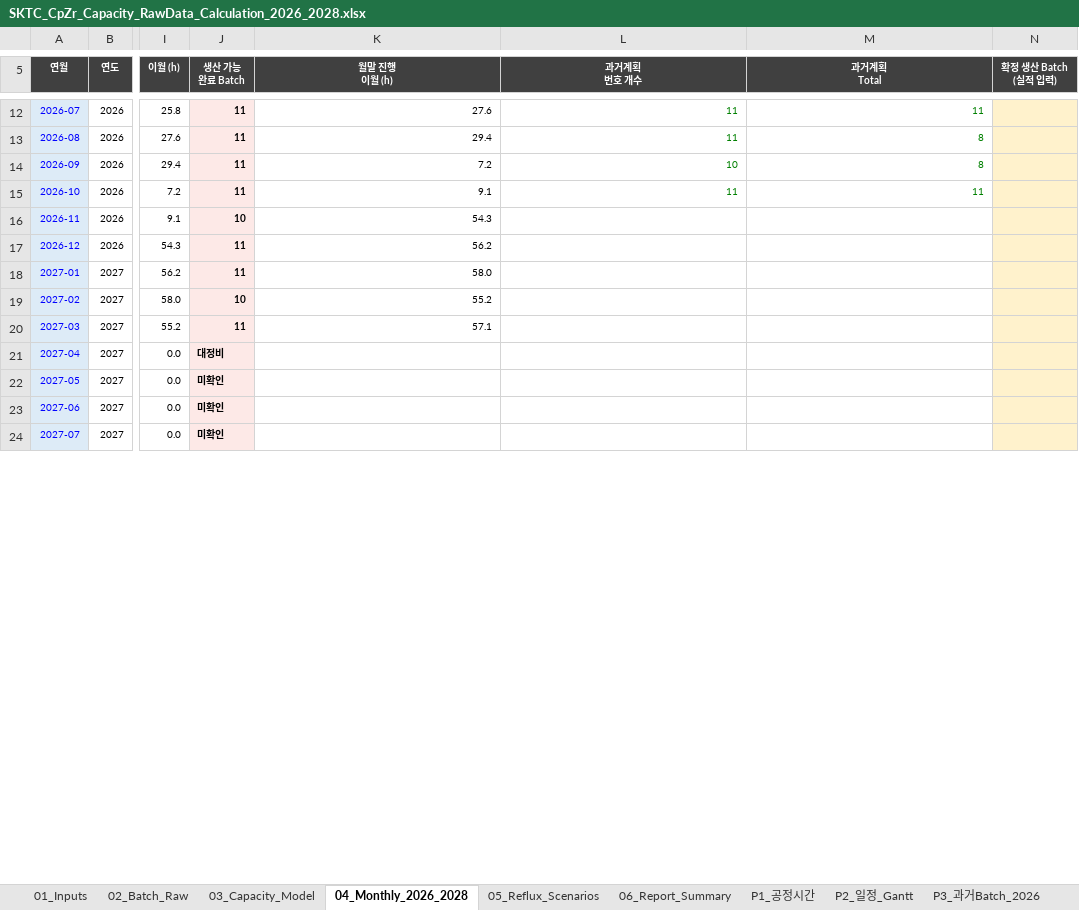
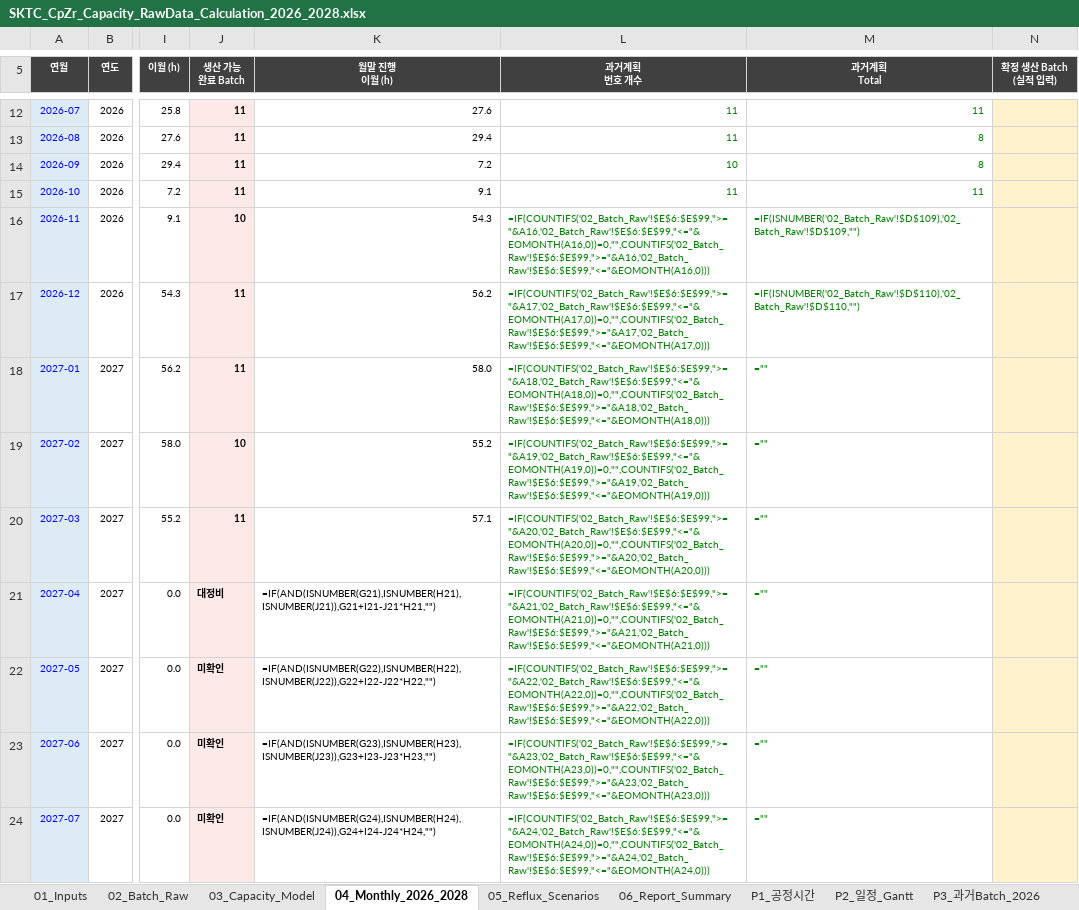
Before and after one commit to Jameskim25/-, an Excel workbook: SKTC_CpZr_Capacity_RawData_Calculation_2026_2028.xlsx, sheet 04_Monthly_2026_2028, drawn as a sheet; only a part is shown, gaps mark what is left out; values as stored, in another font and other column widths than the file's, no borders; formulas without a stored value are shown as written; charts and pictures and conditional formats not drawn; the diff covers the shown part only; the diff names each change by its address in the sheet, - before the commit and + after, or states it on an @@ line.

```diff
--- a/SKTC_CpZr_Capacity_RawData_Calculation_2026_2028.xlsx (sheet 04_Monthly_2026_2028)
+++ b/SKTC_CpZr_Capacity_RawData_Calculation_2026_2028.xlsx (sheet 04_Monthly_2026_2028)
-L16 (과거계획 번호 개수): (empty)
+L16 (과거계획 번호 개수): =IF(COUNTIFS('02_Batch_Raw'!$E$6:$E$99,">="&A16,'02_Batch_Raw'!$E$6:$E$99,"<="&EOMONTH(A16,0))=0,"",COUNTIFS('02_Batch_Raw'!$E$6:$E$99,">="&A16,'02_Batch_Raw'!$E$6:$E$99,"<="&EOMONTH(A16,0)))
-M16 (과거계획 Total): (empty)
+M16 (과거계획 Total): =IF(ISNUMBER('02_Batch_Raw'!$D$109),'02_Batch_Raw'!$D$109,"")
-L17 (과거계획 번호 개수): (empty)
+L17 (과거계획 번호 개수): =IF(COUNTIFS('02_Batch_Raw'!$E$6:$E$99,">="&A17,'02_Batch_Raw'!$E$6:$E$99,"<="&EOMONTH(A17,0))=0,"",COUNTIFS('02_Batch_Raw'!$E$6:$E$99,">="&A17,'02_Batch_Raw'!$E$6:$E$99,"<="&EOMONTH(A17,0)))
-M17 (과거계획 Total): (empty)
+M17 (과거계획 Total): =IF(ISNUMBER('02_Batch_Raw'!$D$110),'02_Batch_Raw'!$D$110,"")
-L18 (과거계획 번호 개수): (empty)
+L18 (과거계획 번호 개수): =IF(COUNTIFS('02_Batch_Raw'!$E$6:$E$99,">="&A18,'02_Batch_Raw'!$E$6:$E$99,"<="&EOMONTH(A18,0))=0,"",COUNTIFS('02_Batch_Raw'!$E$6:$E$99,">="&A18,'02_Batch_Raw'!$E$6:$E$99,"<="&EOMONTH(A18,0)))
-M18:M24 (과거계획 Total): (empty)
+M18:M24 (과거계획 Total): =""
-L19 (과거계획 번호 개수): (empty)
+L19 (과거계획 번호 개수): =IF(COUNTIFS('02_Batch_Raw'!$E$6:$E$99,">="&A19,'02_Batch_Raw'!$E$6:$E$99,"<="&EOMONTH(A19,0))=0,"",COUNTIFS('02_Batch_Raw'!$E$6:$E$99,">="&A19,'02_Batch_Raw'!$E$6:$E$99,"<="&EOMONTH(A19,0)))
-L20 (과거계획 번호 개수): (empty)
+L20 (과거계획 번호 개수): =IF(COUNTIFS('02_Batch_Raw'!$E$6:$E$99,">="&A20,'02_Batch_Raw'!$E$6:$E$99,"<="&EOMONTH(A20,0))=0,"",COUNTIFS('02_Batch_Raw'!$E$6:$E$99,">="&A20,'02_Batch_Raw'!$E$6:$E$99,"<="&EOMONTH(A20,0)))
-K21 (월말 진행 이월 (h)): (empty)
+K21 (월말 진행 이월 (h)): =IF(AND(ISNUMBER(G21),ISNUMBER(H21),ISNUMBER(J21)),G21+I21-J21*H21,"")
-L21 (과거계획 번호 개수): (empty)
+L21 (과거계획 번호 개수): =IF(COUNTIFS('02_Batch_Raw'!$E$6:$E$99,">="&A21,'02_Batch_Raw'!$E$6:$E$99,"<="&EOMONTH(A21,0))=0,"",COUNTIFS('02_Batch_Raw'!$E$6:$E$99,">="&A21,'02_Batch_Raw'!$E$6:$E$99,"<="&EOMONTH(A21,0)))
-K22 (월말 진행 이월 (h)): (empty)
+K22 (월말 진행 이월 (h)): =IF(AND(ISNUMBER(G22),ISNUMBER(H22),ISNUMBER(J22)),G22+I22-J22*H22,"")
-L22 (과거계획 번호 개수): (empty)
+L22 (과거계획 번호 개수): =IF(COUNTIFS('02_Batch_Raw'!$E$6:$E$99,">="&A22,'02_Batch_Raw'!$E$6:$E$99,"<="&EOMONTH(A22,0))=0,"",COUNTIFS('02_Batch_Raw'!$E$6:$E$99,">="&A22,'02_Batch_Raw'!$E$6:$E$99,"<="&EOMONTH(A22,0)))
-K23 (월말 진행 이월 (h)): (empty)
+K23 (월말 진행 이월 (h)): =IF(AND(ISNUMBER(G23),ISNUMBER(H23),ISNUMBER(J23)),G23+I23-J23*H23,"")
-L23 (과거계획 번호 개수): (empty)
+L23 (과거계획 번호 개수): =IF(COUNTIFS('02_Batch_Raw'!$E$6:$E$99,">="&A23,'02_Batch_Raw'!$E$6:$E$99,"<="&EOMONTH(A23,0))=0,"",COUNTIFS('02_Batch_Raw'!$E$6:$E$99,">="&A23,'02_Batch_Raw'!$E$6:$E$99,"<="&EOMONTH(A23,0)))
-K24 (월말 진행 이월 (h)): (empty)
+K24 (월말 진행 이월 (h)): =IF(AND(ISNUMBER(G24),ISNUMBER(H24),ISNUMBER(J24)),G24+I24-J24*H24,"")
-L24 (과거계획 번호 개수): (empty)
+L24 (과거계획 번호 개수): =IF(COUNTIFS('02_Batch_Raw'!$E$6:$E$99,">="&A24,'02_Batch_Raw'!$E$6:$E$99,"<="&EOMONTH(A24,0))=0,"",COUNTIFS('02_Batch_Raw'!$E$6:$E$99,">="&A24,'02_Batch_Raw'!$E$6:$E$99,"<="&EOMONTH(A24,0)))
```
Also changed, not shown: 60 edited cells elsewhere in this sheet, sheet 02_Batch_Raw, sheet 03_Capacity_Model, sheet P2_일정_Gantt, sheet 01_Inputs, sheet P3_과거Batch_2026, sheet P1_공정시간, 1 more sheet, formulas that keep their value, charts or pictures, 2 other files.
